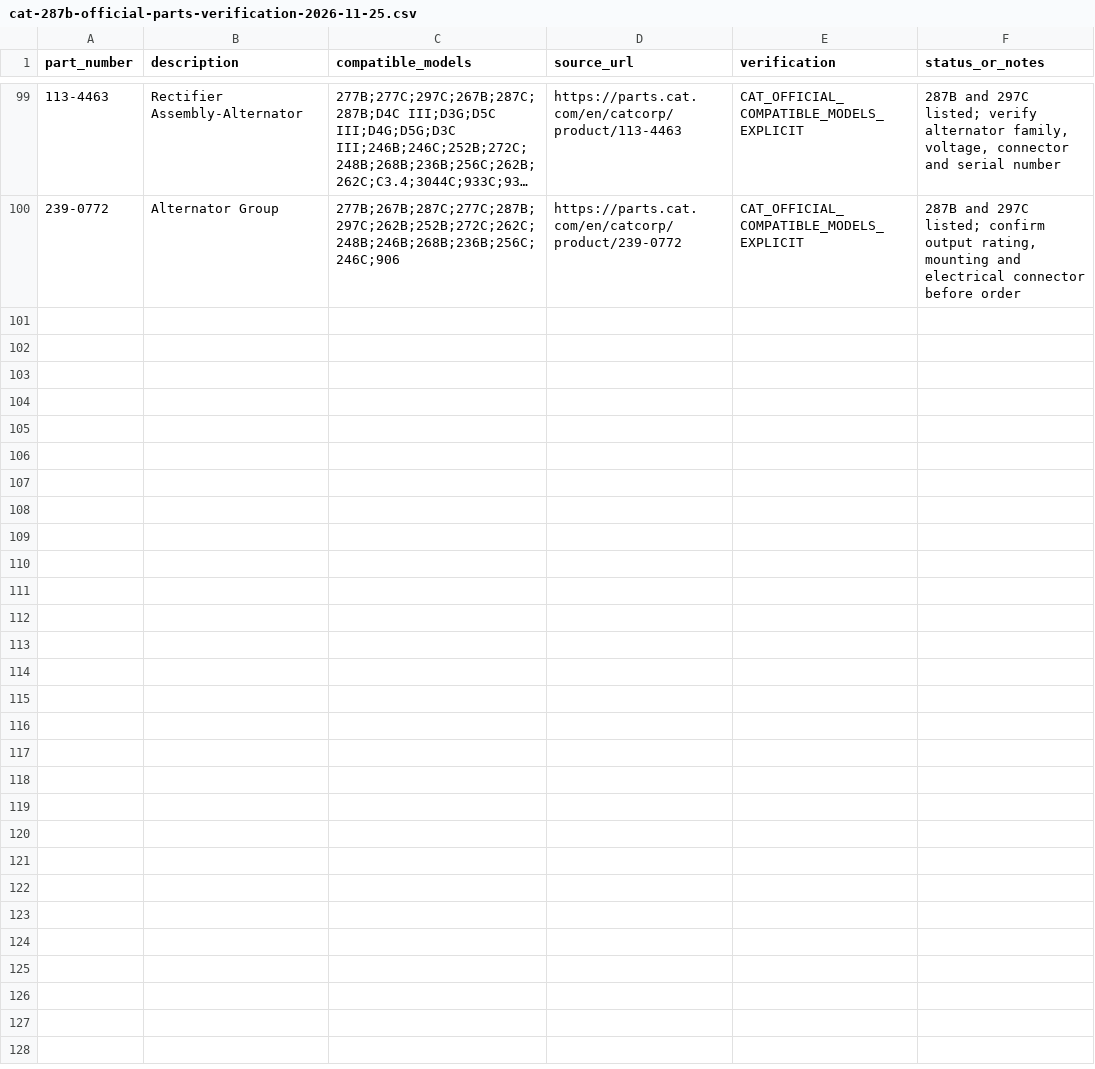
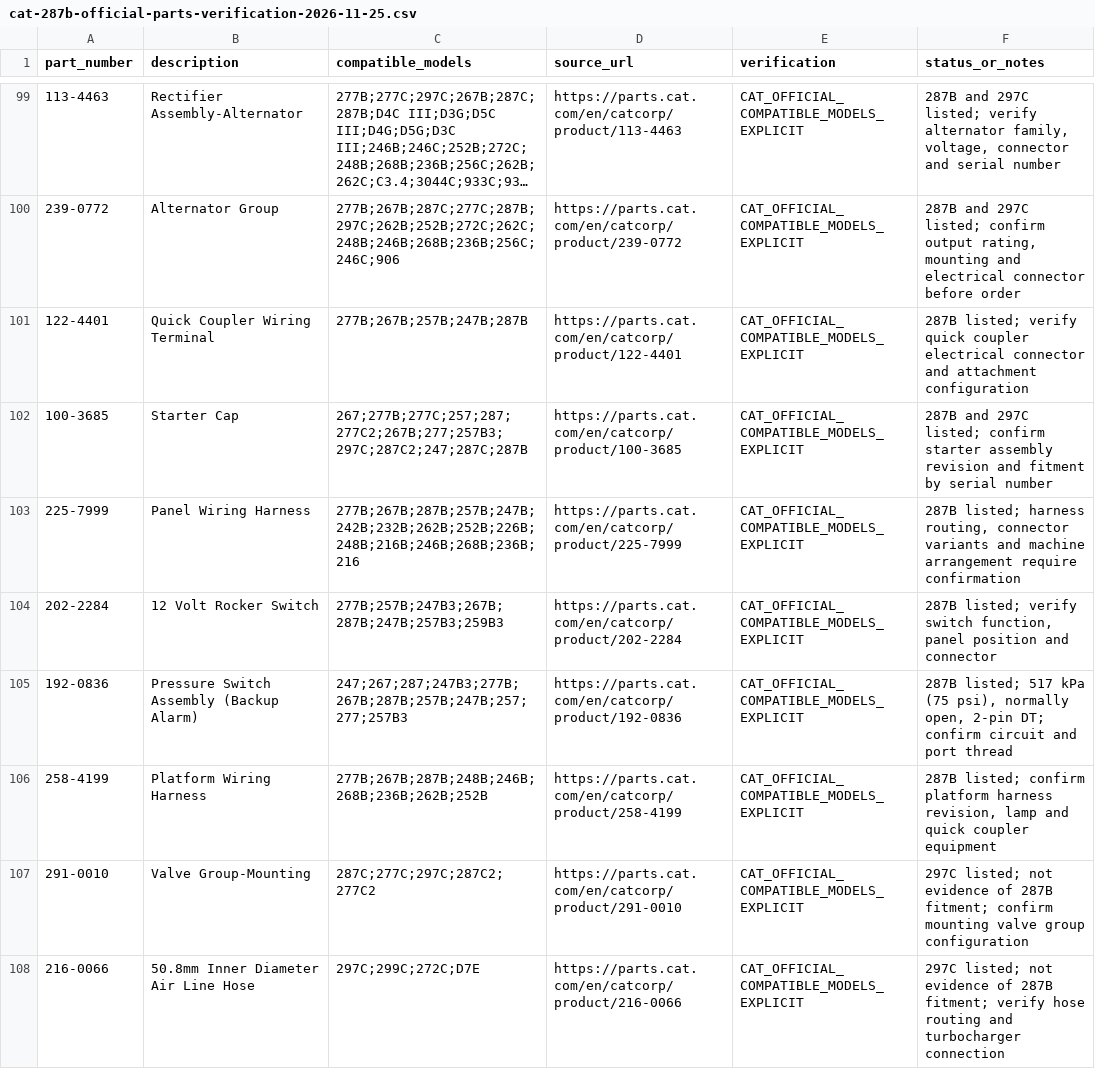
Before and after one commit to saeed860/Amoot-Machine, a CSV file: data/cat-287b-official-parts-verification-2026-11-25.csv, drawn as a sheet; only a part is shown, gaps mark what is left out; long unchanged cells end in …; the diff names each change by its address in the sheet, - before the commit and + after, or states it on an @@ line.

Commit message:
Record round 14 Cat 287B and 297C parts verification

```diff
--- a/data/cat-287b-official-parts-verification-2026-11-25.csv
+++ b/data/cat-287b-official-parts-verification-2026-11-25.csv
+row 101: 122-4401 | Quick Coupler Wiring Terminal | 277B;267B;257B;247B;287B | https://parts.cat.com/en/catcorp/product/122-4401 | CAT_OFFICIAL_COMPATIBLE_MODELS_EXPLICIT | 287B listed; verify quick coupler electrical connector and attachment configuration
+row 102: 100-3685 | Starter Cap | 267;277B;277C;257;287;277C2;267B;277;257B3;297C;287C2;247;287C;287B | https://parts.cat.com/en/catcorp/product/100-3685 | CAT_OFFICIAL_COMPATIBLE_MODELS_EXPLICIT | 287B and 297C listed; confirm starter assembly revision and fitment by serial number
+row 103: 225-7999 | Panel Wiring Harness | 277B;267B;287B;257B;247B;242B;232B;262B;252B;226B;248B;216B;246B;268B;236B;216 | https://parts.cat.com/en/catcorp/product/225-7999 | CAT_OFFICIAL_COMPATIBLE_MODELS_EXPLICIT | 287B listed; harness routing, connector variants and machine arrangement require confirmation
+row 104: 202-2284 | 12 Volt Rocker Switch | 277B;257B;247B3;267B;287B;247B;257B3;259B3 | https://parts.cat.com/en/catcorp/product/202-2284 | CAT_OFFICIAL_COMPATIBLE_MODELS_EXPLICIT | 287B listed; verify switch function, panel position and connector
+row 105: 192-0836 | Pressure Switch Assembly (Backup Alarm) | 247;267;287;247B3;277B;267B;287B;257B;247B;257;277;257B3 | https://parts.cat.com/en/catcorp/product/192-0836 | CAT_OFFICIAL_COMPATIBLE_MODELS_EXPLICIT | 287B listed; 517 kPa (75 psi), normally open, 2-pin DT; confirm circuit and port thread
+row 106: 258-4199 | Platform Wiring Harness | 277B;267B;287B;248B;246B;268B;236B;262B;252B | https://parts.cat.com/en/catcorp/product/258-4199 | CAT_OFFICIAL_COMPATIBLE_MODELS_EXPLICIT | 287B listed; confirm platform harness revision, lamp and quick coupler equipment
+row 107: 291-0010 | Valve Group-Mounting | 287C;277C;297C;287C2;277C2 | https://parts.cat.com/en/catcorp/product/291-0010 | CAT_OFFICIAL_COMPATIBLE_MODELS_EXPLICIT | 297C listed; not evidence of 287B fitment; confirm mounting valve group configuration
+row 108: 216-0066 | 50.8mm Inner Diameter Air Line Hose | 297C;299C;272C;D7E | https://parts.cat.com/en/catcorp/product/216-0066 | CAT_OFFICIAL_COMPATIBLE_MODELS_EXPLICIT | 297C listed; not evidence of 287B fitment; verify hose routing and turbocharger connection
```
